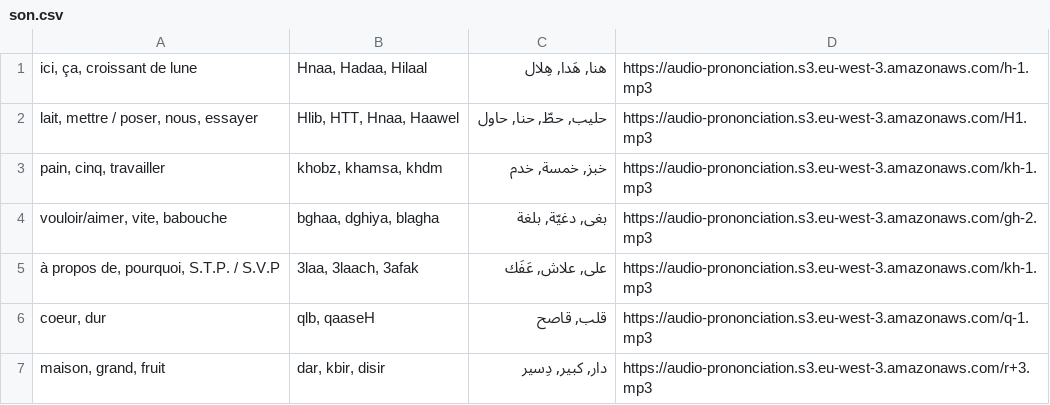
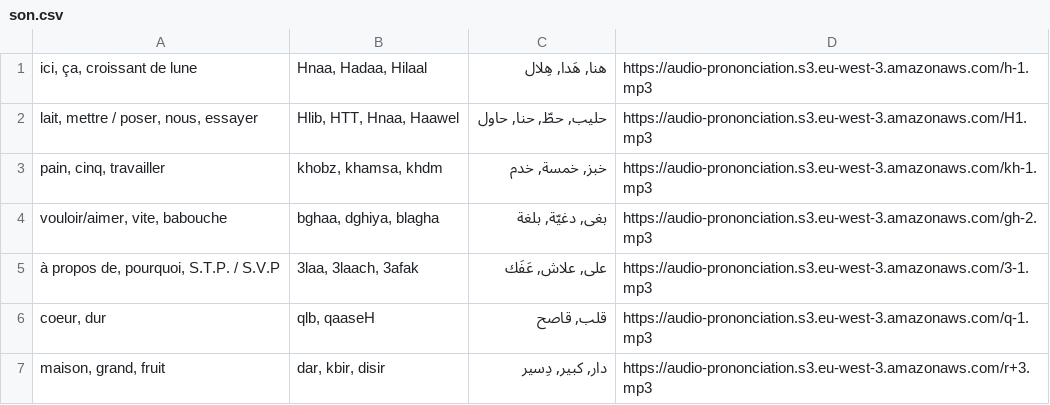
Before and after one commit to locfab/Traduction, a CSV file: public/son.csv, drawn as a sheet.

Commit message:
fix

```diff
--- a/public/son.csv
+++ b/public/son.csv
@@ -4,3 +4,3 @@ pain, cinq, travailler;khobz, khamsa, khdm;خبز, خمسة, خدم;https://audi
 vouloir/aimer, vite, babouche;bghaa, dghiya, blagha;بغى, دغيّة, بلغة;https://audio-prononciation.s3.eu-west-3.amazonaws.com/gh-2.mp3
-à propos de, pourquoi, S.T.P. / S.V.P;3laa, 3laach, 3afak;على, علاش, عَفَك;https://audio-prononciation.s3.eu-west-3.amazonaws.com/kh-1.mp3
+à propos de, pourquoi, S.T.P. / S.V.P;3laa, 3laach, 3afak;على, علاش, عَفَك;https://audio-prononciation.s3.eu-west-3.amazonaws.com/3-1.mp3
 coeur, dur;qlb, qaaseH;قلب, قاصح;https://audio-prononciation.s3.eu-west-3.amazonaws.com/q-1.mp3
```
